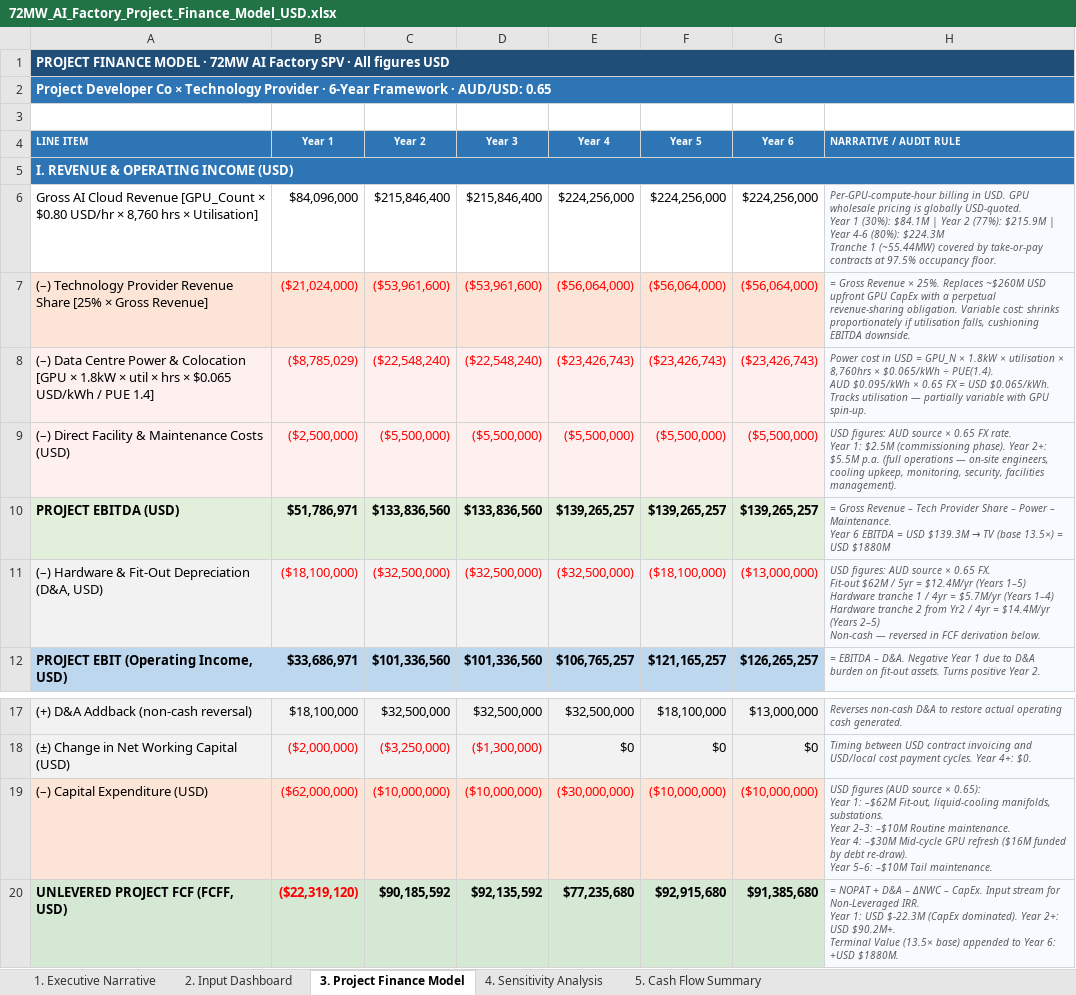
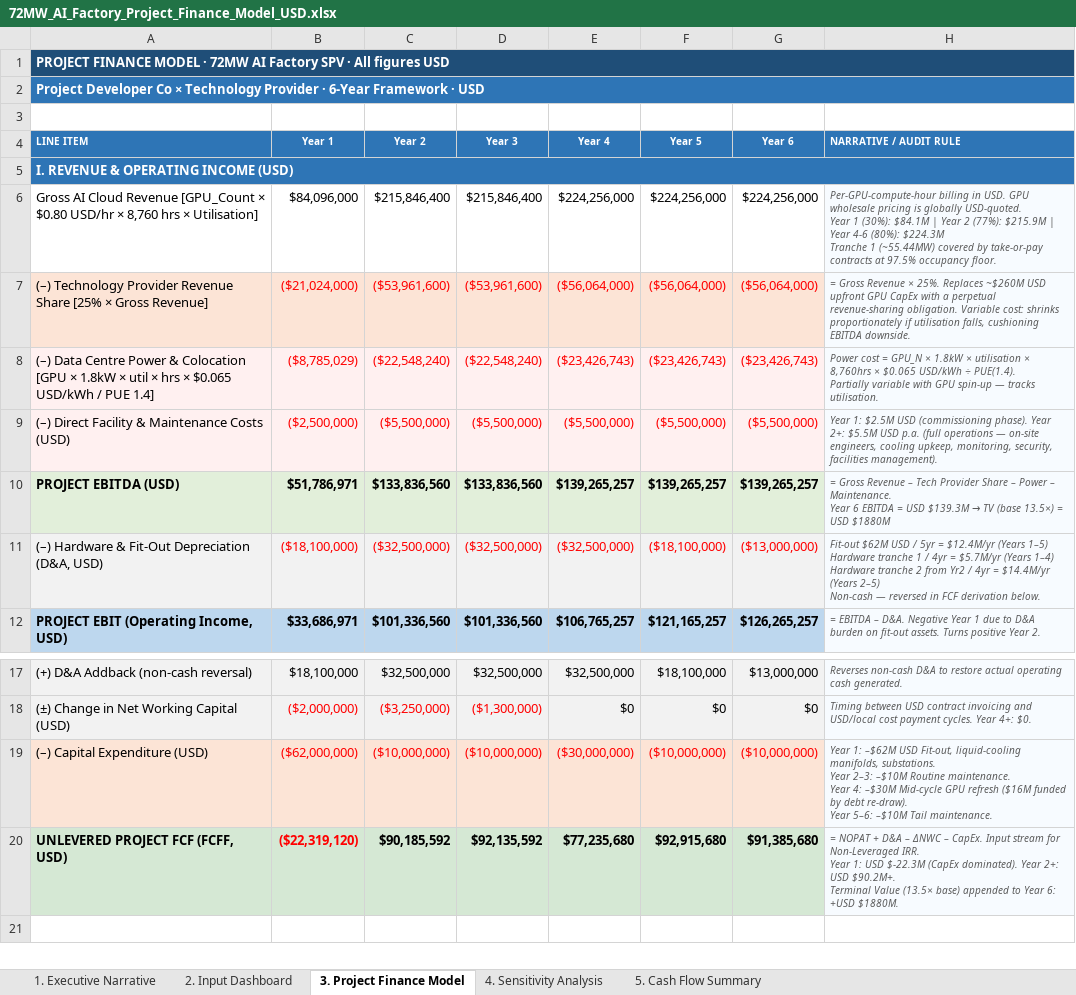
Before and after one commit to rogerhabr/rogerhabr, an Excel workbook: 72MW_AI_Factory_Project_Finance_Model_USD.xlsx, sheet 3. Project Finance Model, drawn as a sheet; only a part is shown, gaps mark what is left out; the shorter side is filled out with more unchanged rows; values as stored, in another font and other column widths than the file's, no borders; formulas without a stored value are shown as written; ↵ is a line break in a cell; the diff names each change by its address in the sheet, - before the commit and + after, or states it on an @@ line.

```diff
--- a/72MW_AI_Factory_Project_Finance_Model_USD.xlsx (sheet 3. Project Finance Model)
+++ b/72MW_AI_Factory_Project_Finance_Model_USD.xlsx (sheet 3. Project Finance Model)
-A2 (LINE ITEM): …Framework · AUD/USD: 0.65
+A2 (LINE ITEM): …Framework · USD
-H8 (NARRATIVE / AUDIT RULE): Power cost in USD = GPU_N × 1.8kW × utilisation × 8,760hrs × $0.065/kWh ÷ PUE(1.4). ↵ AUD $0.095/kWh × 0.65 FX = USD $0.065/kWh. Tracks utilisation — partially variable with GPU spin-up.
+H8 (NARRATIVE / AUDIT RULE): Power cost = GPU_N × 1.8kW × utilisation × 8,760hrs × $0.065 USD/kWh ÷ PUE(1.4). ↵ Partially variable with GPU spin-up — tracks utilisation.
-H9 (NARRATIVE / AUDIT RULE): USD figures: AUD source × 0.65 FX rate. ↵ Year 1: $2.5M (commissioning phase). Year 2+: $5.5M p.a. (full…
+H9 (NARRATIVE / AUDIT RULE): Year 1: $2.5M USD (commissioning phase). Year 2+: $5.5M USD p.a. (full…
-H11 (NARRATIVE / AUDIT RULE): USD figures: AUD source × 0.65 FX. ↵ Fit-out $62M / 5yr…
+H11 (NARRATIVE / AUDIT RULE): Fit-out $62M USD / 5yr…
-H19 (NARRATIVE / AUDIT RULE): USD figures (AUD source × 0.65): ↵ Year 1: –$62M Fit-out, liquid-cooling…
+H19 (NARRATIVE / AUDIT RULE): Year 1: –$62M USD Fit-out, liquid-cooling…
```
Also changed, not shown: sheet 2. Input Dashboard, sheet 1. Executive Narrative, sheet 4. Sensitivity Analysis, sheet 5. Cash Flow Summary, 2 other files.
